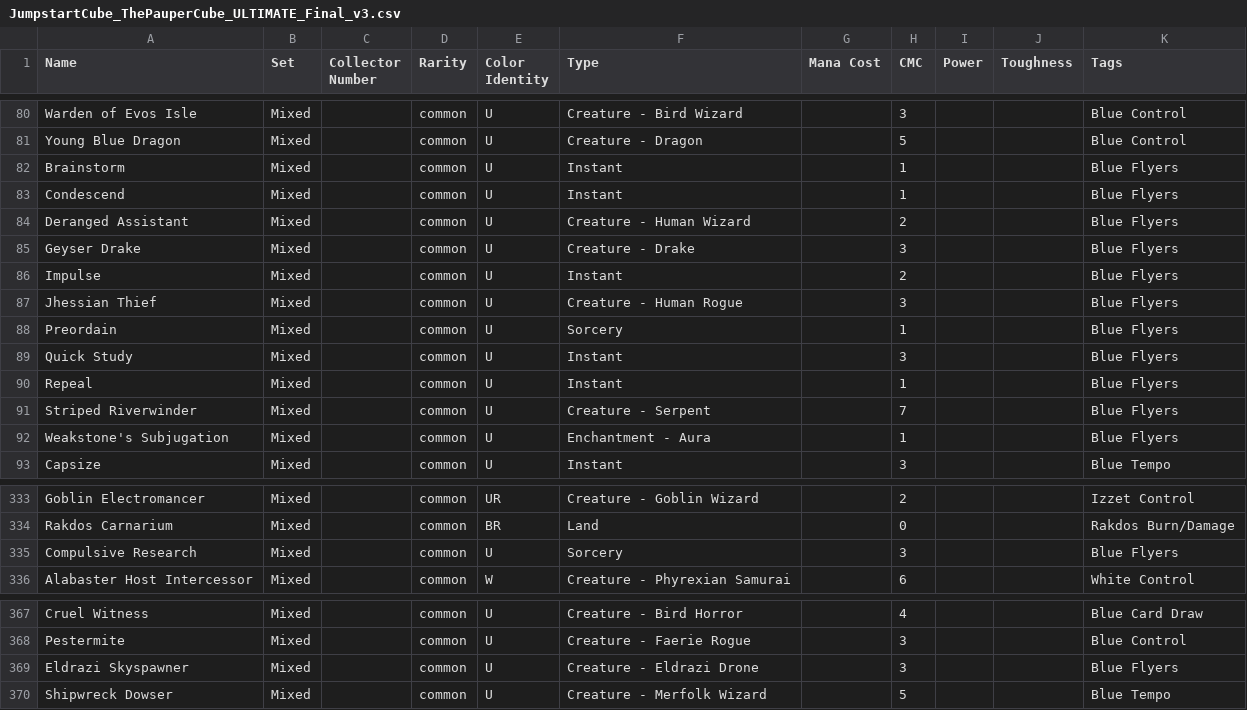
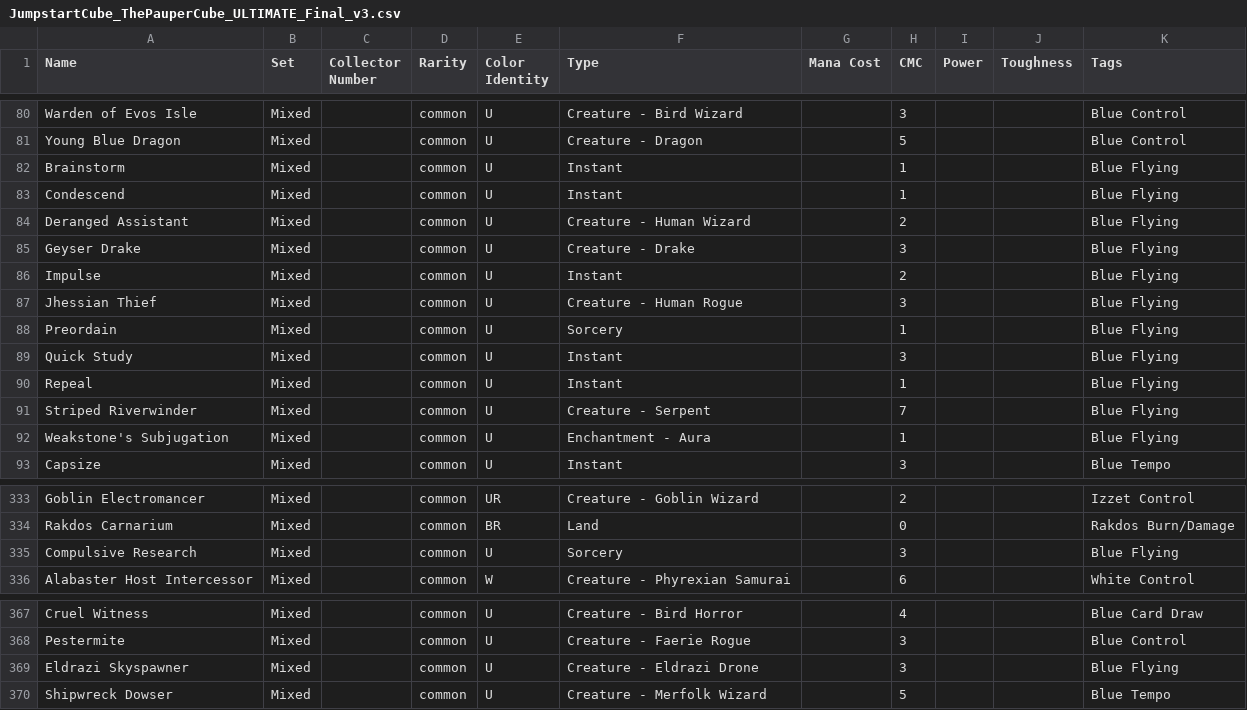
Before and after one commit to vanonselenp/Learning, a CSV file: magic/jumpstart/JumpstartCube_ThePauperCube_ULTIMATE_Final_v3.csv, drawn as a sheet; only a part is shown, gaps mark what is left out.

```diff
--- a/magic/jumpstart/JumpstartCube_ThePauperCube_ULTIMATE_Final_v3.csv
+++ b/magic/jumpstart/JumpstartCube_ThePauperCube_ULTIMATE_Final_v3.csv
@@ -81,13 +81,13 @@ Warden of Evos Isle,Mixed,,common,U,Creature - Bird Wizard,,3,,,Blue Control
 Young Blue Dragon,Mixed,,common,U,Creature - Dragon,,5,,,Blue Control
-Brainstorm,Mixed,,common,U,Instant,,1,,,Blue Flyers
-Condescend,Mixed,,common,U,Instant,,1,,,Blue Flyers
-Deranged Assistant,Mixed,,common,U,Creature - Human Wizard,,2,,,Blue Flyers
-Geyser Drake,Mixed,,common,U,Creature - Drake,,3,,,Blue Flyers
-Impulse,Mixed,,common,U,Instant,,2,,,Blue Flyers
-Jhessian Thief,Mixed,,common,U,Creature - Human Rogue,,3,,,Blue Flyers
-Preordain,Mixed,,common,U,Sorcery,,1,,,Blue Flyers
-Quick Study,Mixed,,common,U,Instant,,3,,,Blue Flyers
-Repeal,Mixed,,common,U,Instant,,1,,,Blue Flyers
-Striped Riverwinder,Mixed,,common,U,Creature - Serpent,,7,,,Blue Flyers
-Weakstone's Subjugation,Mixed,,common,U,Enchantment - Aura,,1,,,Blue Flyers
+Brainstorm,Mixed,,common,U,Instant,,1,,,Blue Flying
+Condescend,Mixed,,common,U,Instant,,1,,,Blue Flying
+Deranged Assistant,Mixed,,common,U,Creature - Human Wizard,,2,,,Blue Flying
+Geyser Drake,Mixed,,common,U,Creature - Drake,,3,,,Blue Flying
+Impulse,Mixed,,common,U,Instant,,2,,,Blue Flying
+Jhessian Thief,Mixed,,common,U,Creature - Human Rogue,,3,,,Blue Flying
+Preordain,Mixed,,common,U,Sorcery,,1,,,Blue Flying
+Quick Study,Mixed,,common,U,Instant,,3,,,Blue Flying
+Repeal,Mixed,,common,U,Instant,,1,,,Blue Flying
+Striped Riverwinder,Mixed,,common,U,Creature - Serpent,,7,,,Blue Flying
+Weakstone's Subjugation,Mixed,,common,U,Enchantment - Aura,,1,,,Blue Flying
 Capsize,Mixed,,common,U,Instant,,3,,,Blue Tempo
@@ -334,3 +334,3 @@ Goblin Electromancer,Mixed,,common,UR,Creature - Goblin Wizard,,2,,,Izzet Contro
 Rakdos Carnarium,Mixed,,common,BR,Land,,0,,,Rakdos Burn/Damage
-Compulsive Research,Mixed,,common,U,Sorcery,,3,,,Blue Flyers
+Compulsive Research,Mixed,,common,U,Sorcery,,3,,,Blue Flying
 Alabaster Host Intercessor,Mixed,,common,W,Creature - Phyrexian Samurai,,6,,,White Control
@@ -368,3 +368,3 @@ Cruel Witness,Mixed,,common,U,Creature - Bird Horror,,4,,,Blue Card Draw
 Pestermite,Mixed,,common,U,Creature - Faerie Rogue,,3,,,Blue Control
-Eldrazi Skyspawner,Mixed,,common,U,Creature - Eldrazi Drone,,3,,,Blue Flyers
+Eldrazi Skyspawner,Mixed,,common,U,Creature - Eldrazi Drone,,3,,,Blue Flying
 Shipwreck Dowser,Mixed,,common,U,Creature - Merfolk Wizard,,5,,,Blue Tempo
```
Also changed, not shown: 8 other files.
